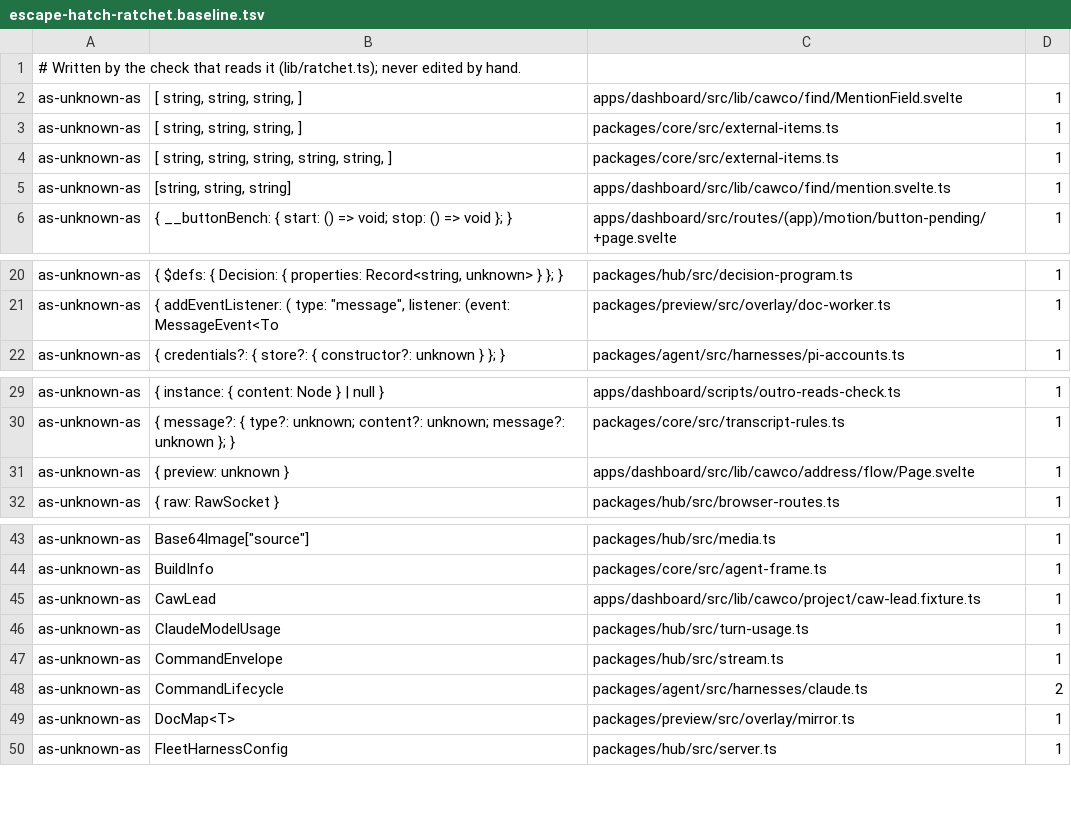
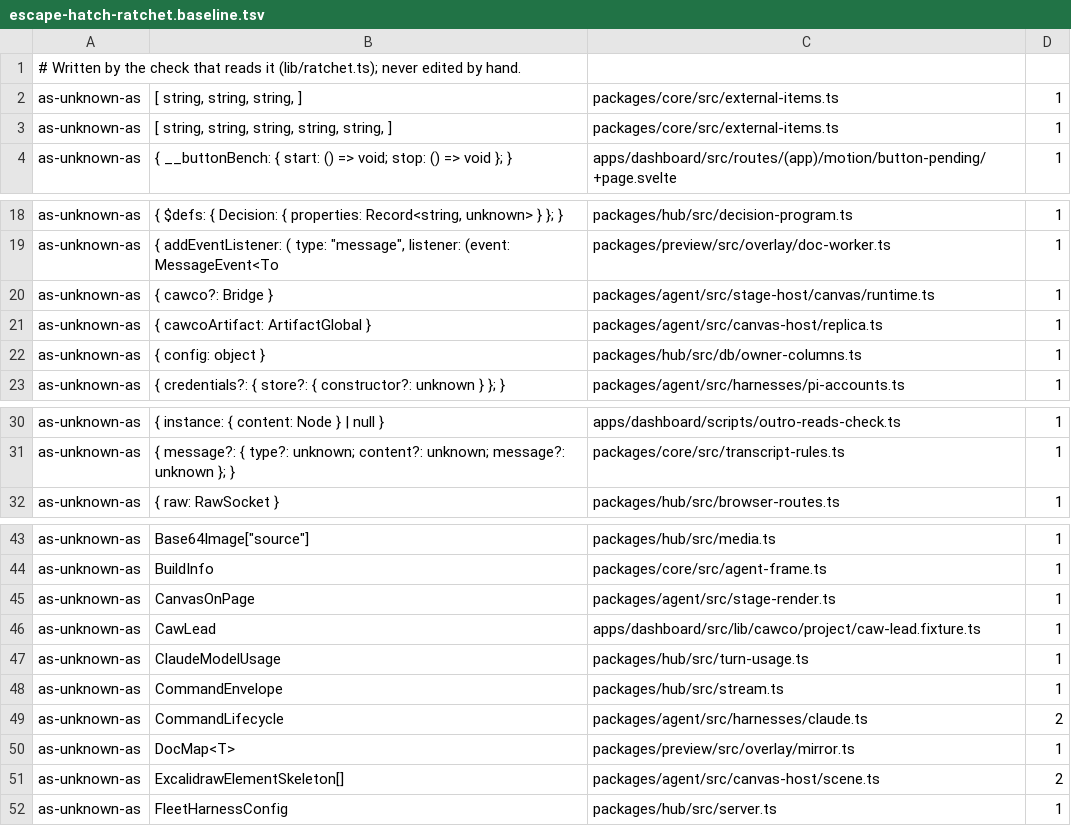
Before and after one commit to Bewinxed/cawco, a TSV file: scripts/escape-hatch-ratchet.baseline.tsv, drawn as a sheet; only a part is shown, gaps mark what is left out; the diff covers the shown part only.

```diff
--- a/scripts/escape-hatch-ratchet.baseline.tsv
+++ b/scripts/escape-hatch-ratchet.baseline.tsv
@@ -1,6 +1,4 @@
 # Written by the check that reads it (lib/ratchet.ts); never edited by hand.
-as-unknown-as	[ string, string, string, ]	apps/dashboard/src/lib/cawco/find/MentionField.svelte	1
 as-unknown-as	[ string, string, string, ]	packages/core/src/external-items.ts	1
 as-unknown-as	[ string, string, string, string, string, ]	packages/core/src/external-items.ts	1
-as-unknown-as	[string, string, string]	apps/dashboard/src/lib/cawco/find/mention.svelte.ts	1
 as-unknown-as	{ __buttonBench: { start: () => void; stop: () => void }; }	apps/dashboard/src/routes/(app)/motion/button-pending/+page.svelte	1
@@ -21,2 +19,5 @@ as-unknown-as	{ $defs: { Decision: { properties: Record<string, unknown> } }; }
 as-unknown-as	{ addEventListener: ( type: "message", listener: (event: MessageEvent<To	packages/preview/src/overlay/doc-worker.ts	1
+as-unknown-as	{ cawco?: Bridge }	packages/agent/src/stage-host/canvas/runtime.ts	1
+as-unknown-as	{ cawcoArtifact: ArtifactGlobal }	packages/agent/src/canvas-host/replica.ts	1
+as-unknown-as	{ config: object }	packages/hub/src/db/owner-columns.ts	1
 as-unknown-as	{ credentials?: { store?: { constructor?: unknown } }; }	packages/agent/src/harnesses/pi-accounts.ts	1
@@ -30,3 +31,2 @@ as-unknown-as	{ instance: { content: Node } | null }	apps/dashboard/scripts/outr
 as-unknown-as	{ message?: { type?: unknown; content?: unknown; message?: unknown }; }	packages/core/src/transcript-rules.ts	1
-as-unknown-as	{ preview: unknown }	apps/dashboard/src/lib/cawco/address/flow/Page.svelte	1
 as-unknown-as	{ raw: RawSocket }	packages/hub/src/browser-routes.ts	1
@@ -44,2 +44,3 @@ as-unknown-as	Base64Image["source"]	packages/hub/src/media.ts	1
 as-unknown-as	BuildInfo	packages/core/src/agent-frame.ts	1
+as-unknown-as	CanvasOnPage	packages/agent/src/stage-render.ts	1
 as-unknown-as	CawLead	apps/dashboard/src/lib/cawco/project/caw-lead.fixture.ts	1
@@ -49,2 +50,3 @@ as-unknown-as	CommandLifecycle	packages/agent/src/harnesses/claude.ts	2
 as-unknown-as	DocMap<T>	packages/preview/src/overlay/mirror.ts	1
+as-unknown-as	ExcalidrawElementSkeleton[]	packages/agent/src/canvas-host/scene.ts	2
 as-unknown-as	FleetHarnessConfig	packages/hub/src/server.ts	1
```
Also changed, not shown: 1 added row and 1 removed row elsewhere in this file, 52 other files.
